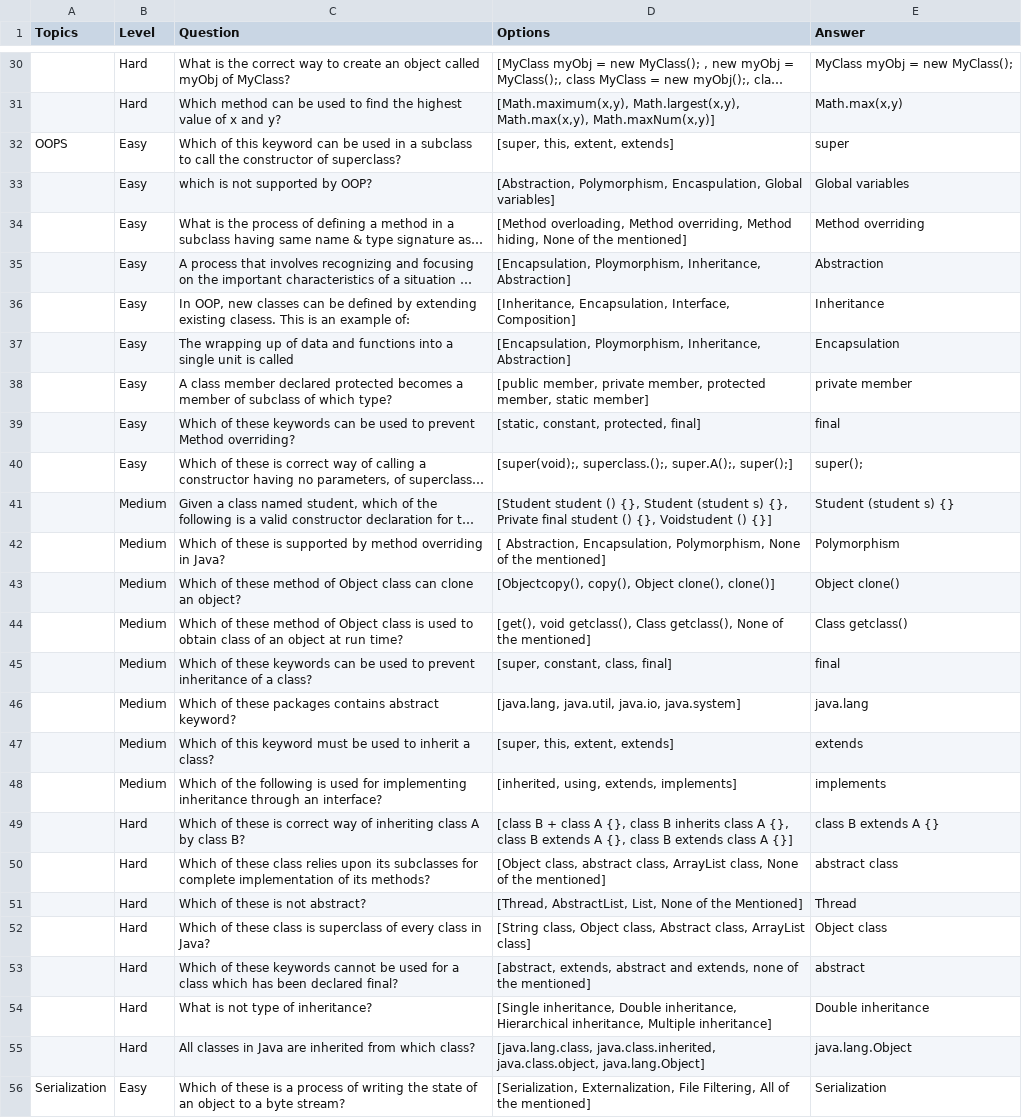
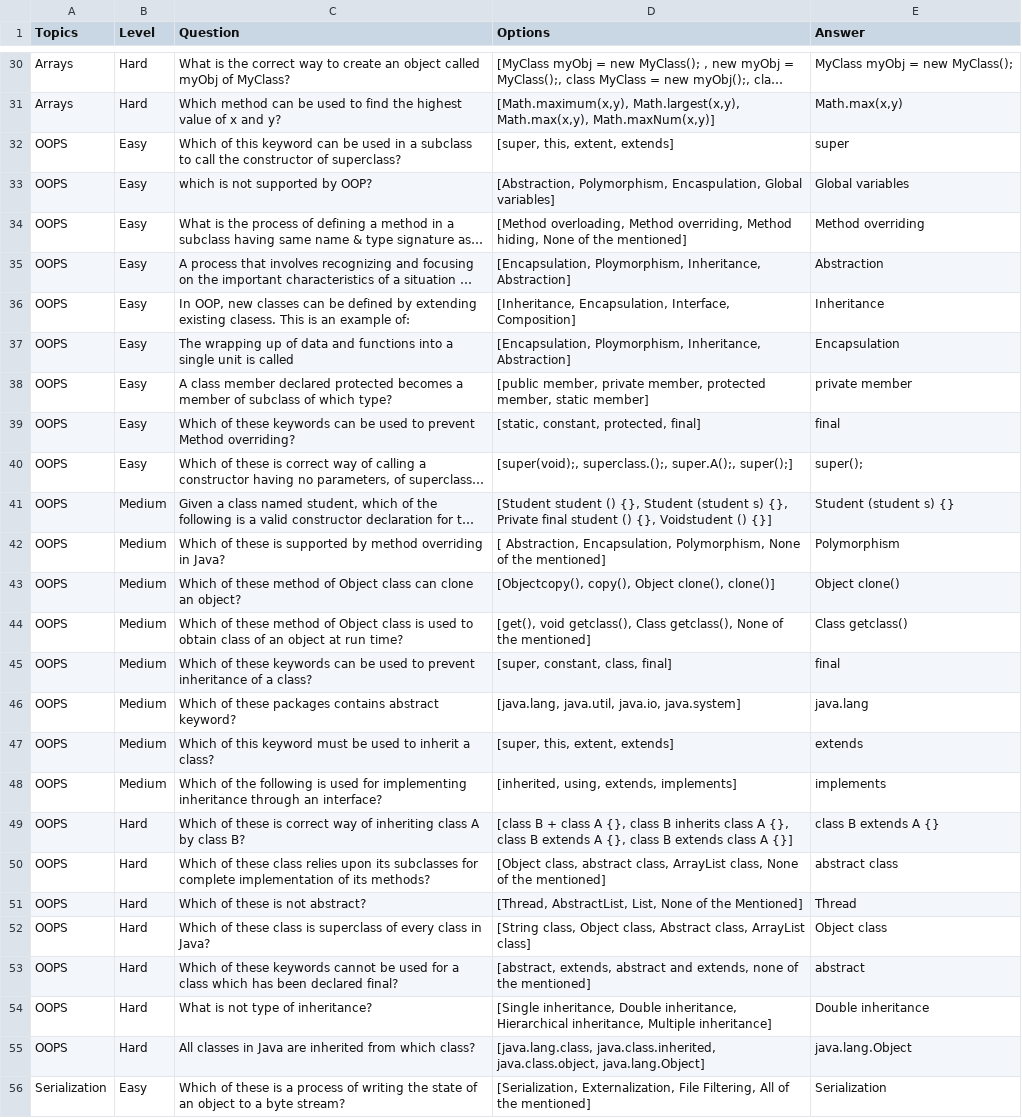
Before and after one commit to Anisha-Vulli/Practicum, a CSV file: Data_Java.csv, drawn as a sheet; only a part is shown, gaps mark what is left out; long unchanged cells end in …; the diff covers the shown part only; the diff names each change by its address in the sheet, - before the commit and + after, or states it on an @@ line.

```diff
--- a/Data_Java.csv
+++ b/Data_Java.csv
-A30:A31 (Topics): (empty)
+A30:A31 (Topics): Arrays
-A33:A55 (Topics): (empty)
+A33:A55 (Topics): OOPS
```
Also changed, not shown: 106 edited cells elsewhere in this file.
